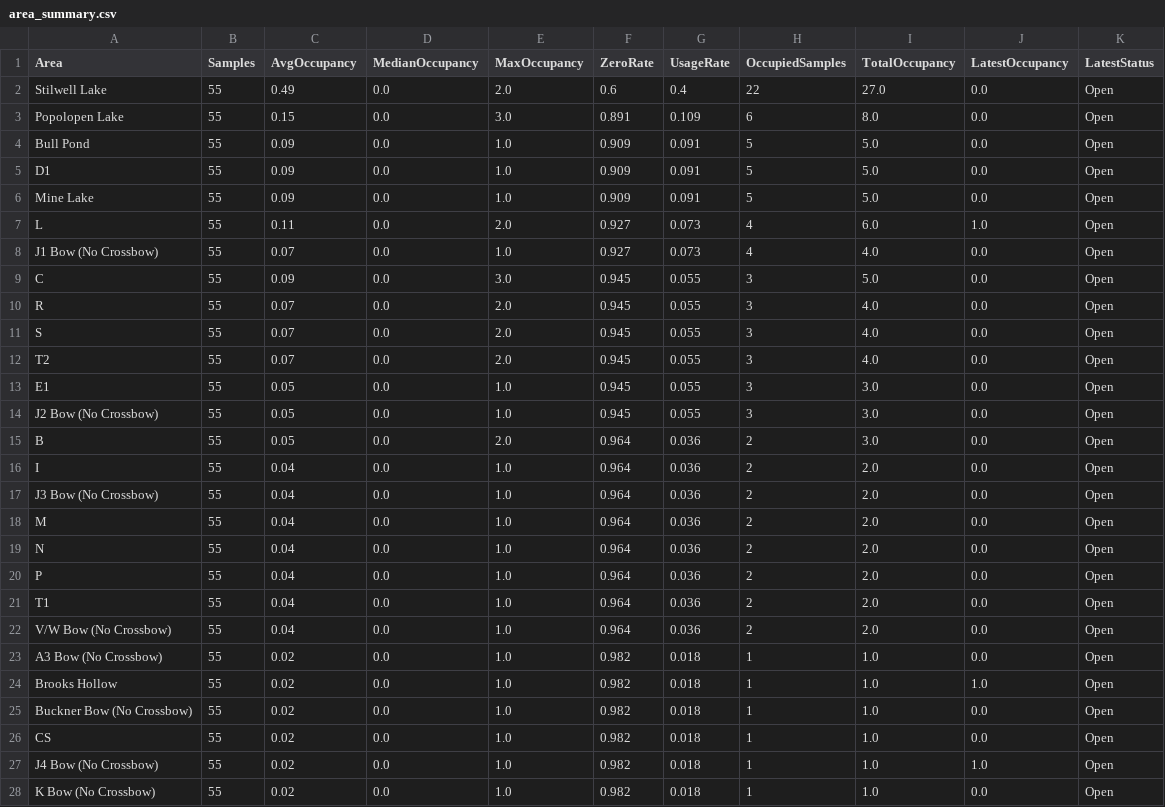
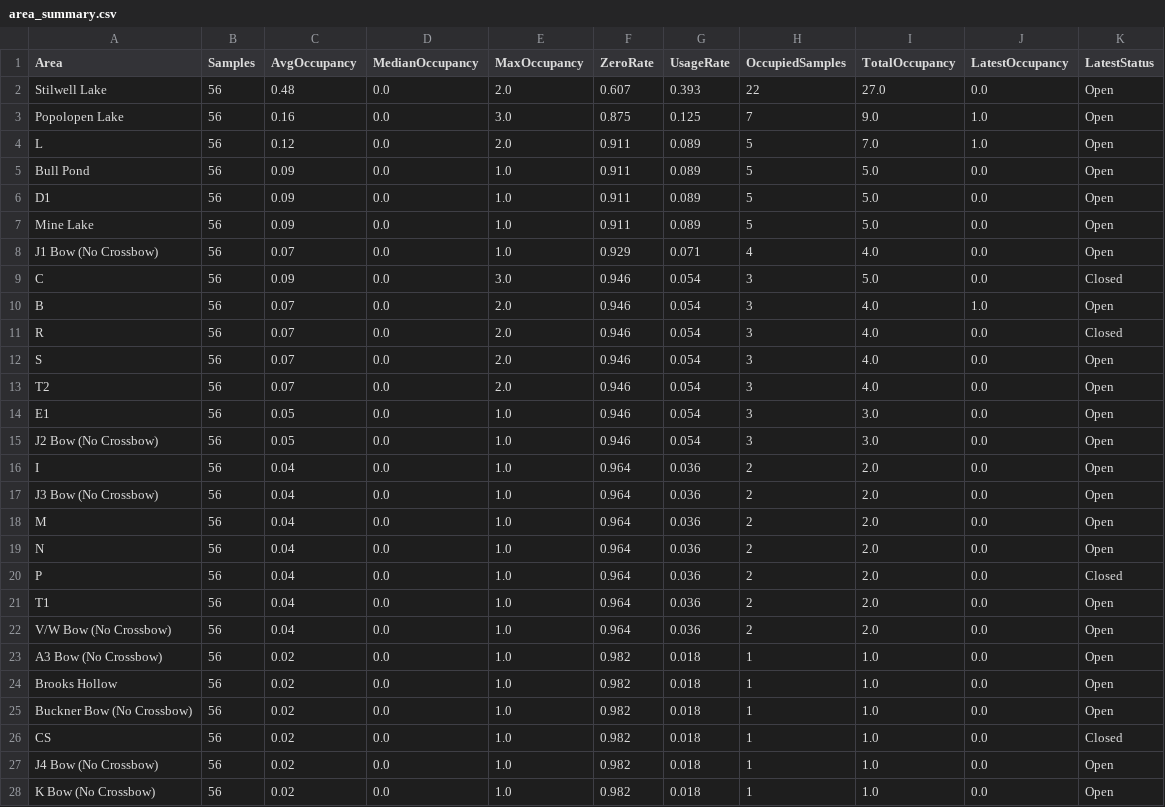
Before and after one commit to devoncal77/isportsman-occupancy-agent, a CSV file: area_summary.csv, drawn as a sheet; only a part is shown; the diff covers the shown part only.

```diff
--- a/area_summary.csv
+++ b/area_summary.csv
@@ -1,28 +1,28 @@
 Area,Samples,AvgOccupancy,MedianOccupancy,MaxOccupancy,ZeroRate,UsageRate,OccupiedSamples,TotalOccupancy,LatestOccupancy,LatestStatus
-Stilwell Lake,55,0.49,0.0,2.0,0.6,0.4,22,27.0,0.0,Open
-Popolopen Lake,55,0.15,0.0,3.0,0.891,0.109,6,8.0,0.0,Open
-Bull Pond,55,0.09,0.0,1.0,0.909,0.091,5,5.0,0.0,Open
-D1,55,0.09,0.0,1.0,0.909,0.091,5,5.0,0.0,Open
-Mine Lake,55,0.09,0.0,1.0,0.909,0.091,5,5.0,0.0,Open
-L,55,0.11,0.0,2.0,0.927,0.073,4,6.0,1.0,Open
-J1 Bow (No Crossbow),55,0.07,0.0,1.0,0.927,0.073,4,4.0,0.0,Open
-C,55,0.09,0.0,3.0,0.945,0.055,3,5.0,0.0,Open
-R,55,0.07,0.0,2.0,0.945,0.055,3,4.0,0.0,Open
-S,55,0.07,0.0,2.0,0.945,0.055,3,4.0,0.0,Open
-T2,55,0.07,0.0,2.0,0.945,0.055,3,4.0,0.0,Open
-E1,55,0.05,0.0,1.0,0.945,0.055,3,3.0,0.0,Open
-J2 Bow (No Crossbow),55,0.05,0.0,1.0,0.945,0.055,3,3.0,0.0,Open
-B,55,0.05,0.0,2.0,0.964,0.036,2,3.0,0.0,Open
-I,55,0.04,0.0,1.0,0.964,0.036,2,2.0,0.0,Open
-J3 Bow (No Crossbow),55,0.04,0.0,1.0,0.964,0.036,2,2.0,0.0,Open
-M,55,0.04,0.0,1.0,0.964,0.036,2,2.0,0.0,Open
-N,55,0.04,0.0,1.0,0.964,0.036,2,2.0,0.0,Open
-P,55,0.04,0.0,1.0,0.964,0.036,2,2.0,0.0,Open
-T1,55,0.04,0.0,1.0,0.964,0.036,2,2.0,0.0,Open
-V/W Bow (No Crossbow),55,0.04,0.0,1.0,0.964,0.036,2,2.0,0.0,Open
-A3 Bow (No Crossbow),55,0.02,0.0,1.0,0.982,0.018,1,1.0,0.0,Open
-Brooks Hollow,55,0.02,0.0,1.0,0.982,0.018,1,1.0,1.0,Open
-Buckner Bow (No Crossbow),55,0.02,0.0,1.0,0.982,0.018,1,1.0,0.0,Open
-CS,55,0.02,0.0,1.0,0.982,0.018,1,1.0,0.0,Open
-J4 Bow (No Crossbow),55,0.02,0.0,1.0,0.982,0.018,1,1.0,1.0,Open
-K Bow (No Crossbow),55,0.02,0.0,1.0,0.982,0.018,1,1.0,0.0,Open
+Stilwell Lake,56,0.48,0.0,2.0,0.607,0.393,22,27.0,0.0,Open
+Popolopen Lake,56,0.16,0.0,3.0,0.875,0.125,7,9.0,1.0,Open
+L,56,0.12,0.0,2.0,0.911,0.089,5,7.0,1.0,Open
+Bull Pond,56,0.09,0.0,1.0,0.911,0.089,5,5.0,0.0,Open
+D1,56,0.09,0.0,1.0,0.911,0.089,5,5.0,0.0,Open
+Mine Lake,56,0.09,0.0,1.0,0.911,0.089,5,5.0,0.0,Open
+J1 Bow (No Crossbow),56,0.07,0.0,1.0,0.929,0.071,4,4.0,0.0,Open
+C,56,0.09,0.0,3.0,0.946,0.054,3,5.0,0.0,Closed
+B,56,0.07,0.0,2.0,0.946,0.054,3,4.0,1.0,Open
+R,56,0.07,0.0,2.0,0.946,0.054,3,4.0,0.0,Closed
+S,56,0.07,0.0,2.0,0.946,0.054,3,4.0,0.0,Open
+T2,56,0.07,0.0,2.0,0.946,0.054,3,4.0,0.0,Open
+E1,56,0.05,0.0,1.0,0.946,0.054,3,3.0,0.0,Open
+J2 Bow (No Crossbow),56,0.05,0.0,1.0,0.946,0.054,3,3.0,0.0,Open
+I,56,0.04,0.0,1.0,0.964,0.036,2,2.0,0.0,Open
+J3 Bow (No Crossbow),56,0.04,0.0,1.0,0.964,0.036,2,2.0,0.0,Open
+M,56,0.04,0.0,1.0,0.964,0.036,2,2.0,0.0,Open
+N,56,0.04,0.0,1.0,0.964,0.036,2,2.0,0.0,Open
+P,56,0.04,0.0,1.0,0.964,0.036,2,2.0,0.0,Closed
+T1,56,0.04,0.0,1.0,0.964,0.036,2,2.0,0.0,Open
+V/W Bow (No Crossbow),56,0.04,0.0,1.0,0.964,0.036,2,2.0,0.0,Open
+A3 Bow (No Crossbow),56,0.02,0.0,1.0,0.982,0.018,1,1.0,0.0,Open
+Brooks Hollow,56,0.02,0.0,1.0,0.982,0.018,1,1.0,0.0,Open
+Buckner Bow (No Crossbow),56,0.02,0.0,1.0,0.982,0.018,1,1.0,0.0,Open
+CS,56,0.02,0.0,1.0,0.982,0.018,1,1.0,0.0,Closed
+J4 Bow (No Crossbow),56,0.02,0.0,1.0,0.982,0.018,1,1.0,0.0,Open
+K Bow (No Crossbow),56,0.02,0.0,1.0,0.982,0.018,1,1.0,0.0,Open
```
Also changed, not shown: 50 edited cells elsewhere in this file, latest_snapshot.csv, 2 other files.
